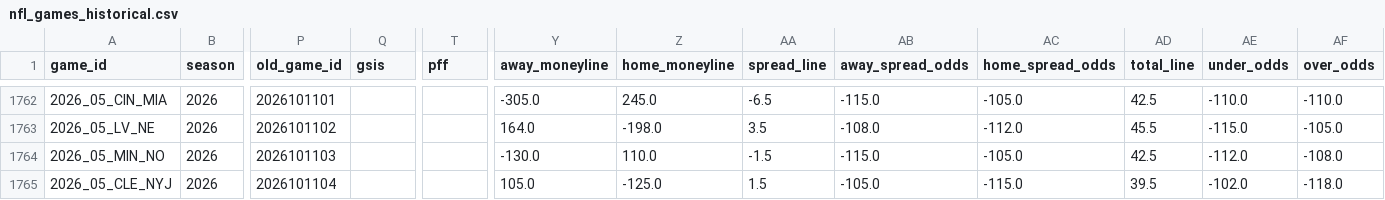
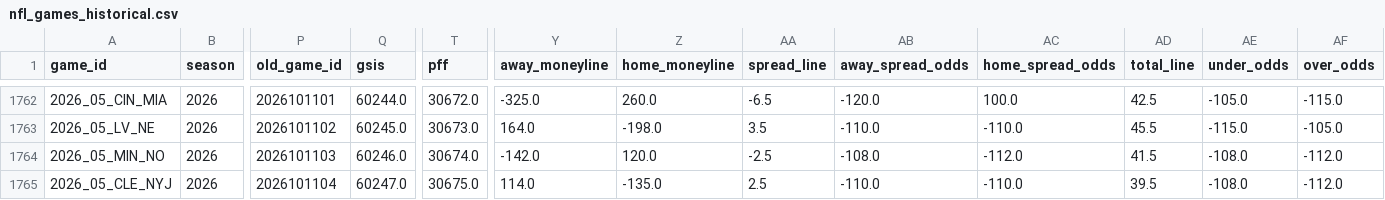
Before and after one commit to bestoddspredictions-web/nfl-predictions, a CSV file: data_files/nfl_games_historical.csv, drawn as a sheet; only a part is shown, gaps mark what is left out; the diff covers the shown part only; the diff names each change by its address in the sheet, - before the commit and + after, or states it on an @@ line.

```diff
--- a/data_files/nfl_games_historical.csv
+++ b/data_files/nfl_games_historical.csv
-Q1762 (gsis): (empty)
+Q1762 (gsis): 60244.0
-T1762 (pff): (empty)
+T1762 (pff): 30672.0
-Y1762 (away_moneyline): -305.0
+Y1762 (away_moneyline): -325.0
-Z1762 (home_moneyline): 245.0
+Z1762 (home_moneyline): 260.0
-AB1762 (away_spread_odds): -115.0
+AB1762 (away_spread_odds): -120.0
-AC1762 (home_spread_odds): -105.0
+AC1762 (home_spread_odds): 100.0
-AE1762 (under_odds): -110.0
+AE1762 (under_odds): -105.0
-AF1762 (over_odds): -110.0
+AF1762 (over_odds): -115.0
-Q1763 (gsis): (empty)
+Q1763 (gsis): 60245.0
-T1763 (pff): (empty)
+T1763 (pff): 30673.0
-AB1763 (away_spread_odds): -108.0
+AB1763 (away_spread_odds): -110.0
-AC1763 (home_spread_odds): -112.0
+AC1763 (home_spread_odds): -110.0
-Q1764 (gsis): (empty)
+Q1764 (gsis): 60246.0
-T1764 (pff): (empty)
+T1764 (pff): 30674.0
-Y1764 (away_moneyline): -130.0
+Y1764 (away_moneyline): -142.0
-Z1764 (home_moneyline): 110.0
+Z1764 (home_moneyline): 120.0
-AA1764 (spread_line): -1.5
+AA1764 (spread_line): -2.5
-AB1764 (away_spread_odds): -115.0
+AB1764 (away_spread_odds): -108.0
-AC1764 (home_spread_odds): -105.0
+AC1764 (home_spread_odds): -112.0
-AD1764 (total_line): 42.5
+AD1764 (total_line): 41.5
-AE1764 (under_odds): -112.0
+AE1764 (under_odds): -108.0
-AF1764 (over_odds): -108.0
+AF1764 (over_odds): -112.0
-Q1765 (gsis): (empty)
+Q1765 (gsis): 60247.0
-T1765 (pff): (empty)
+T1765 (pff): 30675.0
-Y1765 (away_moneyline): 105.0
+Y1765 (away_moneyline): 114.0
-Z1765 (home_moneyline): -125.0
+Z1765 (home_moneyline): -135.0
-AA1765 (spread_line): 1.5
+AA1765 (spread_line): 2.5
-AB1765 (away_spread_odds): -105.0
+AB1765 (away_spread_odds): -110.0
-AC1765 (home_spread_odds): -115.0
+AC1765 (home_spread_odds): -110.0
-AE1765 (under_odds): -102.0
+AE1765 (under_odds): -108.0
-AF1765 (over_odds): -118.0
+AF1765 (over_odds): -112.0
```
Also changed, not shown: 115 edited cells elsewhere in this file, data_files/model_feature_importances.csv, 5 other files.
